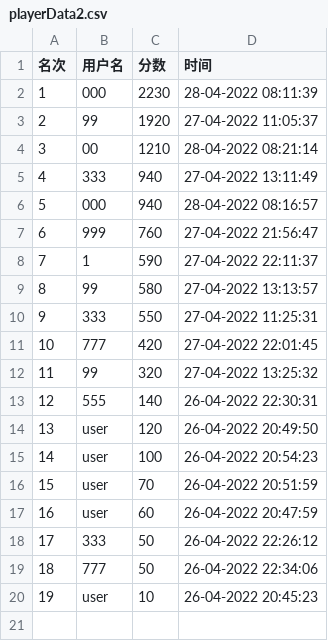
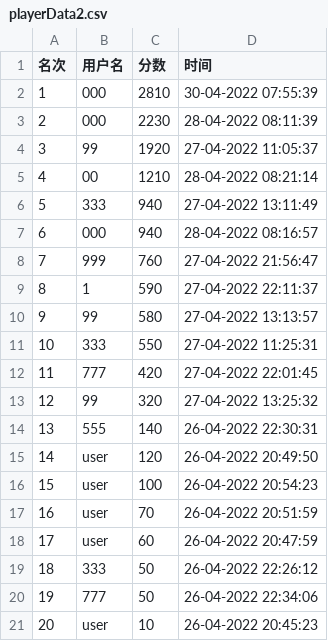
Before and after one commit to 2020lwh567/AircraftWar, a CSV file: out/production/AircraftWar-base/edu/hitsz/playerDataBase/playerData2.csv, drawn as a sheet; addresses are those after the commit; the diff names each change by its address in the sheet, - before the commit and + after, or states it on an @@ line.

```diff
--- a/out/production/AircraftWar-base/edu/hitsz/playerDataBase/playerData2.csv
+++ b/out/production/AircraftWar-base/edu/hitsz/playerDataBase/playerData2.csv
+row 2: 1 | 000 | 2810 | 30-04-2022 07:55:39
@@ column A (名次) renumbered from row 3 down @@
```
Also changed, not shown: out/production/AircraftWar-base/edu/hitsz/playerDataBase/playerData3.csv, src/edu/hitsz/playerDatabase/playerData1.csv, 10 other files.
